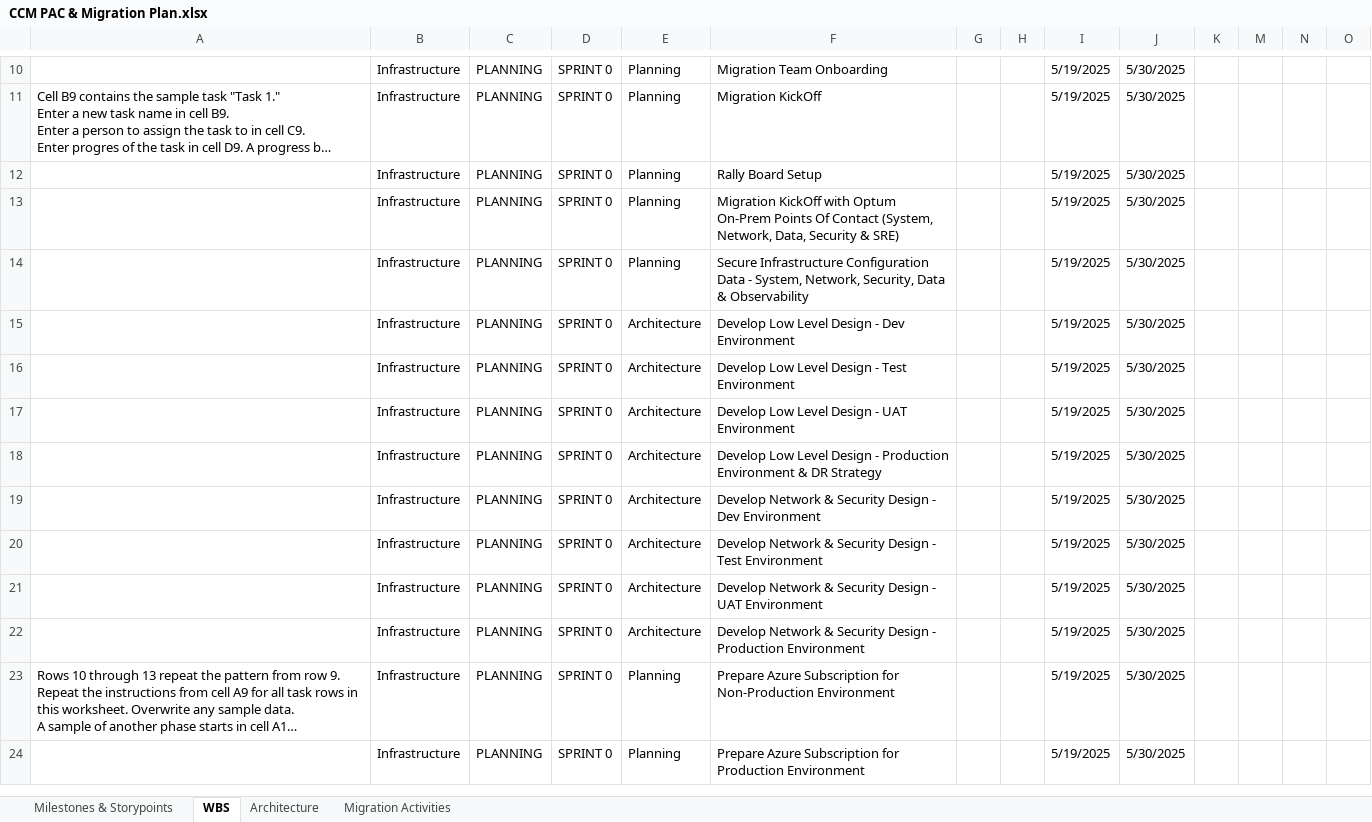
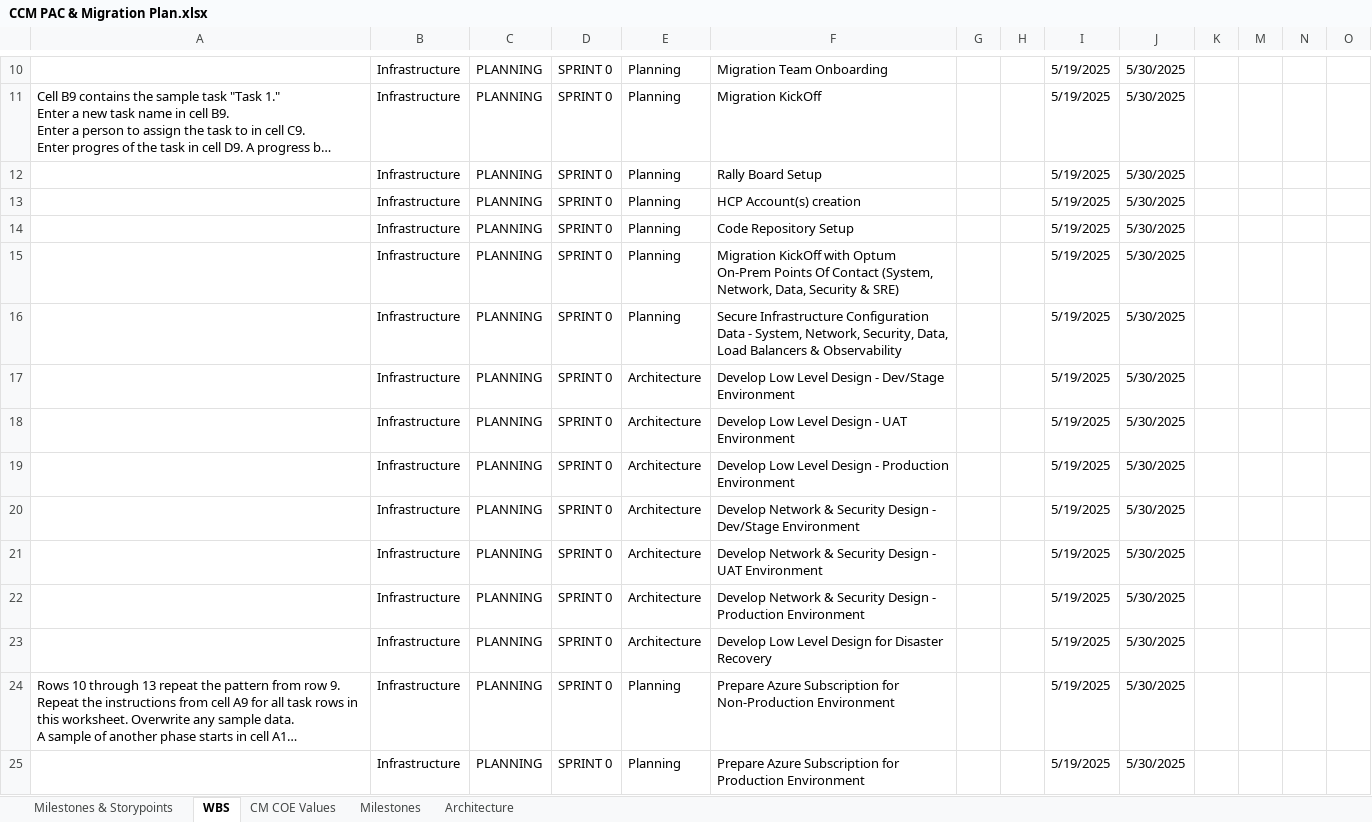
Before and after one commit to soundarcd/fx, an Excel workbook: ccmpacrad/CCM PAC & Migration Plan.xlsx, sheet WBS, drawn as a sheet; only a part is shown, gaps mark what is left out; long unchanged cells end in …; values as stored, in another font and other column widths than the file's, no cell formats; conditional formats not drawn; removed rows and columns are numbered as before the commit, all else as after; rows hold the shown columns only; the diff covers the shown part only; the diff names each change by its address in the sheet, - before the commit and + after, or states it on an @@ line.

Commit message:
ccm plan update

```diff
--- a/ccmpacrad/CCM PAC & Migration Plan.xlsx (sheet WBS)
+++ b/ccmpacrad/CCM PAC & Migration Plan.xlsx (sheet WBS)
-sheet tab: Migration Activities
+sheet tab: CM COE Values
+sheet tab: Milestones
+row 13:  | Infrastructure | PLANNING | SPRINT 0 | Planning | HCP Account(s) creation |  |  | 5/19/2025 | 5/30/2025
+row 14:  | Infrastructure | PLANNING | SPRINT 0 | Planning | Code Repository Setup |  |  | 5/19/2025 | 5/30/2025
-F16: …Network, Security, Data & Observability
+F16: …Network, Security, Data, Load Balancers & Observability
-F17: Develop Low Level Design - Dev Environment
+F17: Develop Low Level Design - Dev/Stage Environment
-row 16:  | Infrastructure | PLANNING | SPRINT 0 | Architecture | Develop Low Level Design - Test Environment |  |  | 5/19/2025 | 5/30/2025
-F19: …Production Environment & DR Strategy
+F19: …Production Environment
-F20: …Design - Dev Environment
+F20: …Design - Dev/Stage Environment
-row 20:  | Infrastructure | PLANNING | SPRINT 0 | Architecture | Develop Network & Security Design - Test Environment |  |  | 5/19/2025 | 5/30/2025
+row 23:  | Infrastructure | PLANNING | SPRINT 0 | Architecture | Develop Low Level Design for Disaster Recovery |  |  | 5/19/2025 | 5/30/2025
```
Also changed, not shown: 21 added rows, 25 removed rows and 94 edited cells elsewhere in this sheet, sheet Milestones & Storypoints, sheet Architecture, cell formats, hidden cells, charts or pictures.
